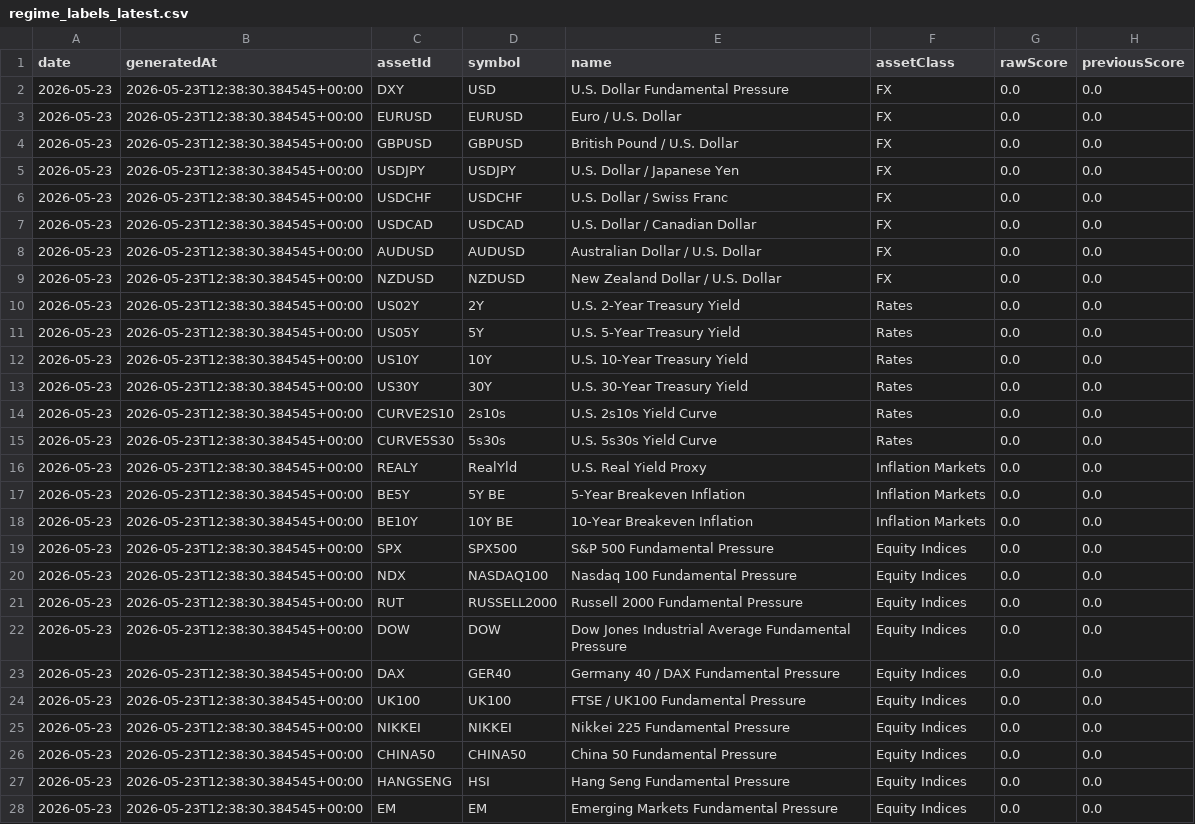
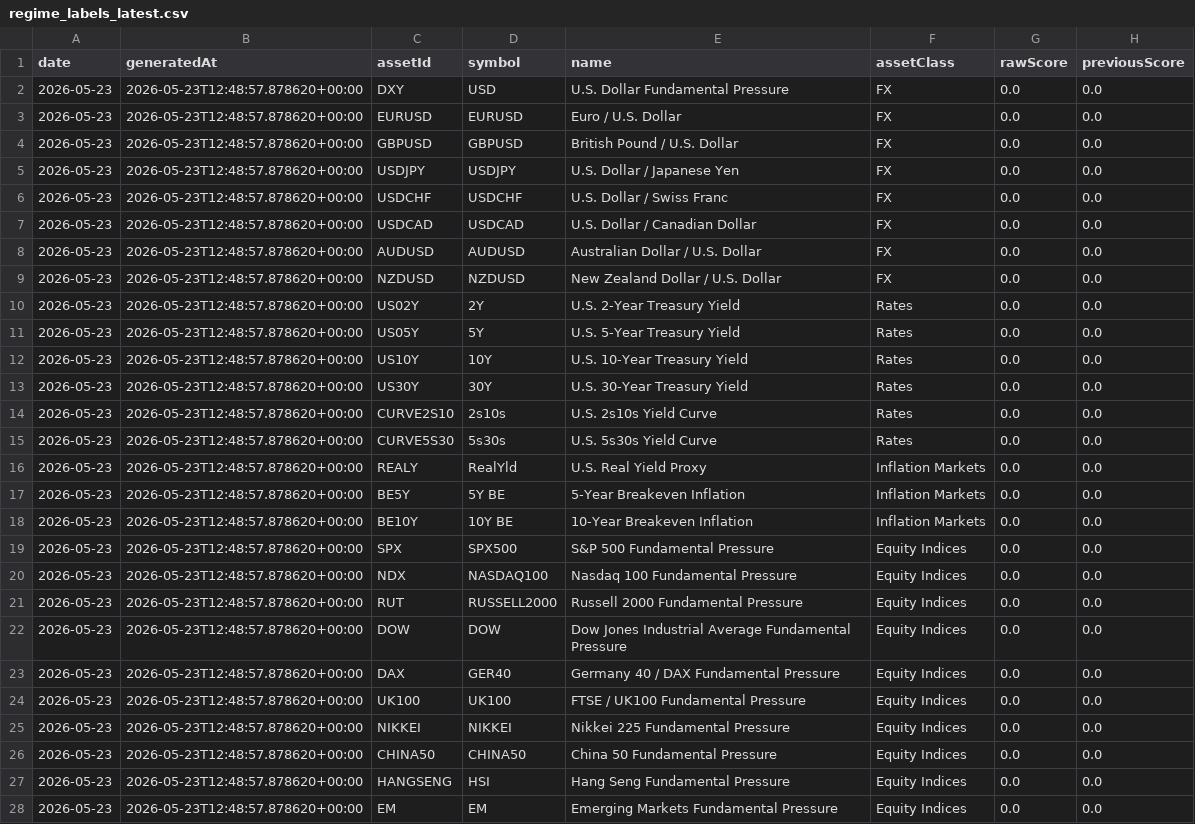
Before and after one commit to Rutenmeister/macro-regime-scanner-clean, a CSV file: data/exports/regime_labels_latest.csv, drawn as a sheet; only a part is shown; the diff covers the shown part only; the diff names each change by its address in the sheet, - before the commit and + after, or states it on an @@ line.

```diff
--- a/data/exports/regime_labels_latest.csv
+++ b/data/exports/regime_labels_latest.csv
-B2:B28 (generatedAt): 2026-05-23T12:38:30.384545+00:00
+B2:B28 (generatedAt): 2026-05-23T12:48:57.878620+00:00
```
Also changed, not shown: 18 edited cells elsewhere in this file, 17 other files.
